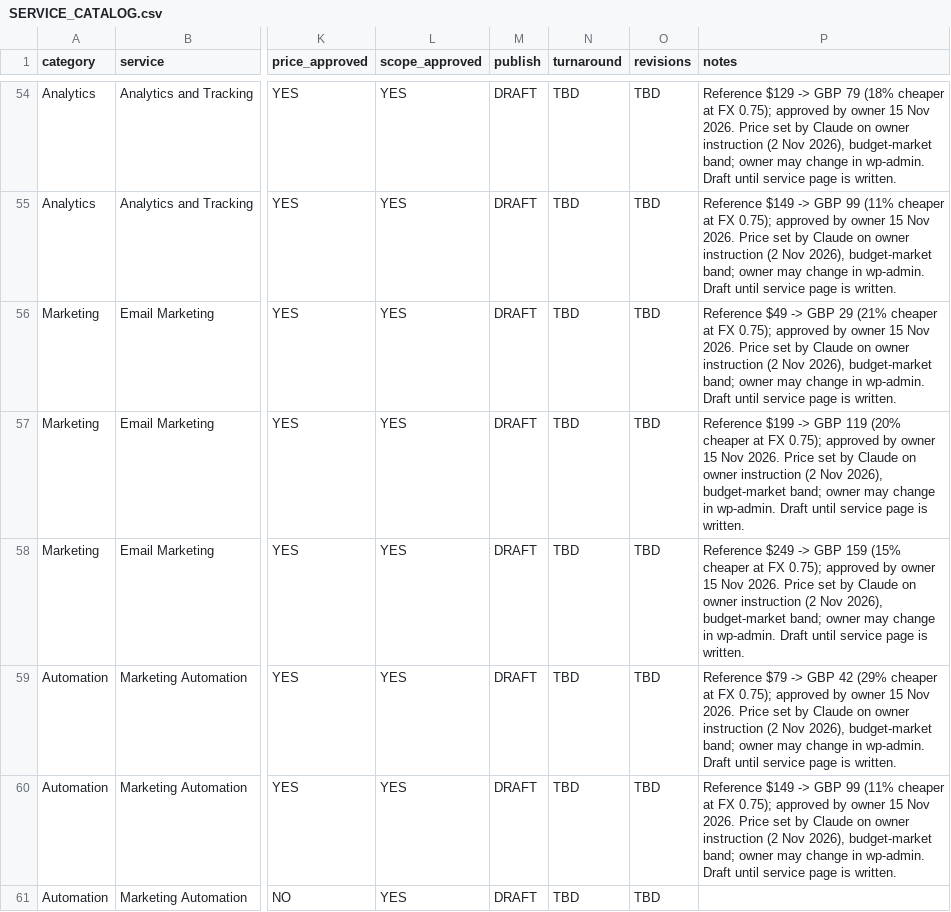
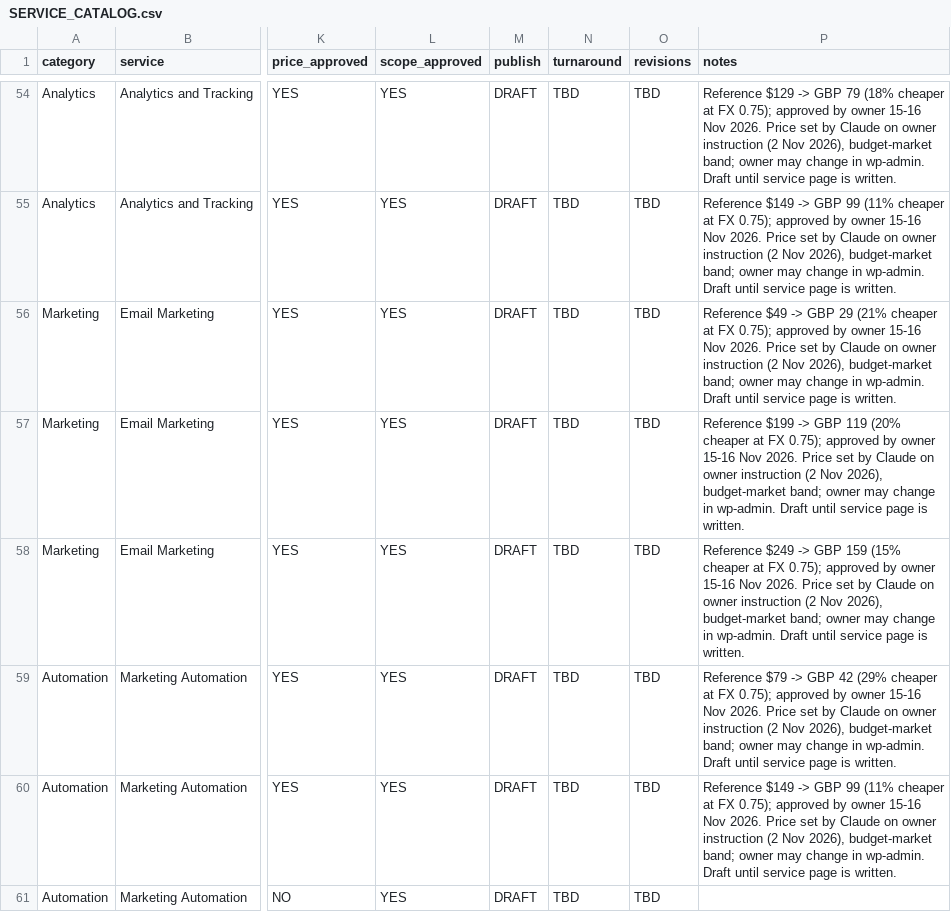
Before and after one commit to zaynawanofficial-creator/jubilant-famous, a CSV file: SERVICE_CATALOG.csv, drawn as a sheet; only a part is shown, gaps mark what is left out; the diff covers the shown part only; the diff names each change by its address in the sheet, - before the commit and + after, or states it on an @@ line.

```diff
--- a/SERVICE_CATALOG.csv
+++ b/SERVICE_CATALOG.csv
-P54 (notes): …by owner 15 Nov 2026.…
+P54 (notes): …by owner 15-16 Nov 2026.…
-P55 (notes): …by owner 15 Nov 2026.…
+P55 (notes): …by owner 15-16 Nov 2026.…
-P56 (notes): …by owner 15 Nov 2026.…
+P56 (notes): …by owner 15-16 Nov 2026.…
-P57 (notes): …by owner 15 Nov 2026.…
+P57 (notes): …by owner 15-16 Nov 2026.…
-P58 (notes): …by owner 15 Nov 2026.…
+P58 (notes): …by owner 15-16 Nov 2026.…
-P59 (notes): …by owner 15 Nov 2026.…
+P59 (notes): …by owner 15-16 Nov 2026.…
-P60 (notes): …by owner 15 Nov 2026.…
+P60 (notes): …by owner 15-16 Nov 2026.…
```
Also changed, not shown: 114 edited cells elsewhere in this file, wp-content/plugins/iamfamous-core/data/SERVICE_CATALOG.csv, 40 other files.
